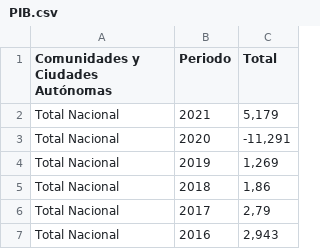
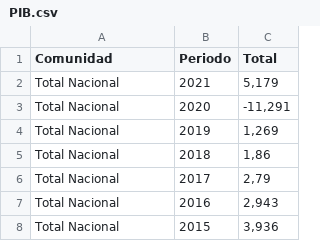
Before and after one commit to marinamartinm/Seminario_MEC, a CSV file: Data/PIB.csv, drawn as a sheet; only a part is shown; the shorter side is filled out with more unchanged rows.

```diff
--- a/Data/PIB.csv
+++ b/Data/PIB.csv
@@ -1,2 +1,2 @@
-Comunidades y Ciudades Autónomas;Periodo;Total
+Comunidad;Periodo;Total
 Total Nacional;2021;5,179
```
Also changed, not shown: 1 other file.
